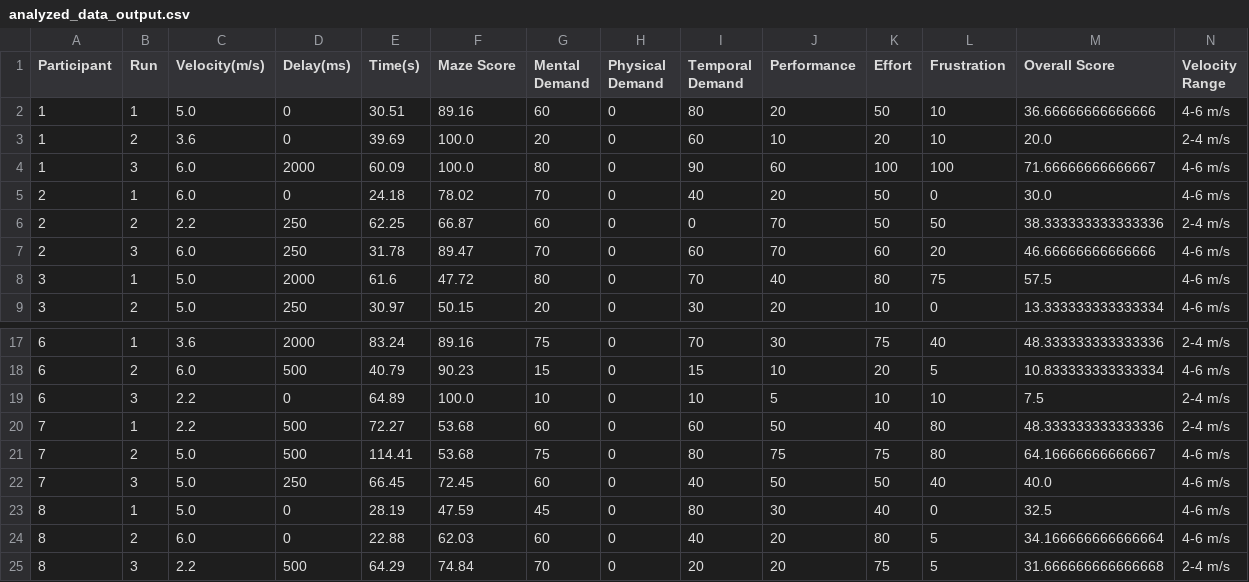
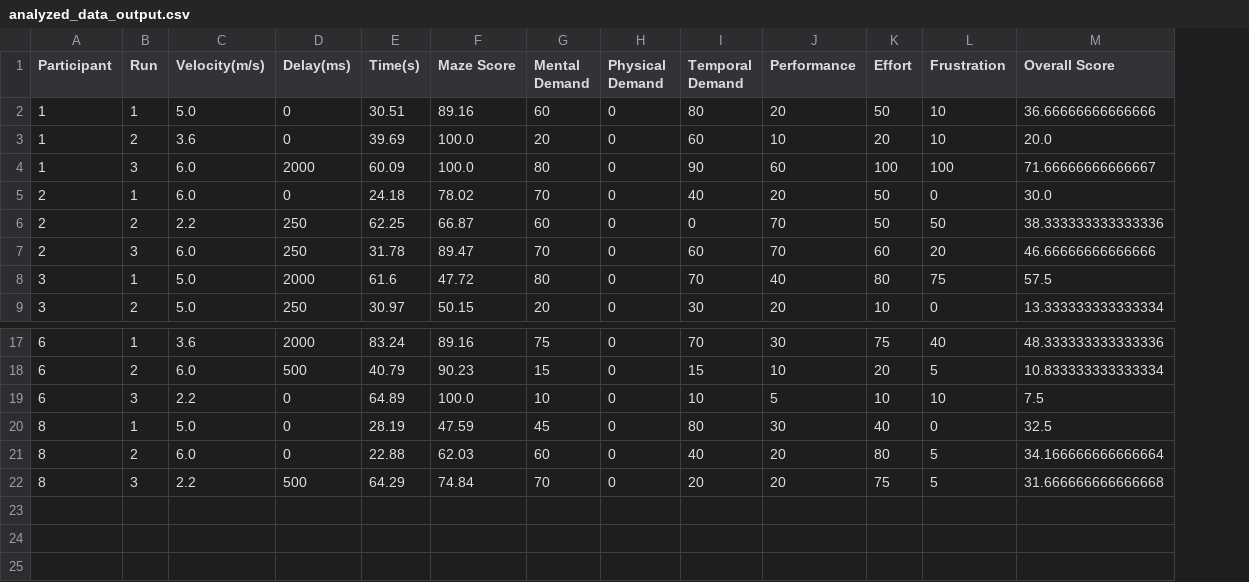
Before and after one commit to Raul-Villegas23/Thesis_python, a CSV file: experimental-analysis/bonus/analyzed_data_output.csv, drawn as a sheet; only a part is shown, gaps mark what is left out; the diff names each change by its address in the sheet, - before the commit and + after, or states it on an @@ line.

Commit message:
Refactor maze_results.csv and nasa_tlx_results.csv formatting and remove unnecessary columns

```diff
--- a/experimental-analysis/bonus/analyzed_data_output.csv
+++ b/experimental-analysis/bonus/analyzed_data_output.csv
-column N (Velocity Range), rows 2-9: 4-6 m/s | 2-4 m/s | 4-6 m/s | 4-6 m/s | 2-4 m/s | 4-6 m/s | 4-6 m/s | 4-6 m/s; rows 17-19: 2-4 m/s | 4-6 m/s | 2-4 m/s; rows 23-25: 4-6 m/s | 4-6 m/s | 2-4 m/s
-row 20: 7 | 1 | 2.2 | 500 | 72.27 | 53.68 | 60 | 0 | 60 | 50 | 40 | 80 | 48.333333333333336 | 2-4 m/s
-row 21: 7 | 2 | 5.0 | 500 | 114.41 | 53.68 | 75 | 0 | 80 | 75 | 75 | 80 | 64.16666666666667 | 4-6 m/s
-row 22: 7 | 3 | 5.0 | 250 | 66.45 | 72.45 | 60 | 0 | 40 | 50 | 50 | 40 | 40.0 | 4-6 m/s
```
Also changed, not shown: experimental-analysis/experiment_results.csv, 14 other files.
